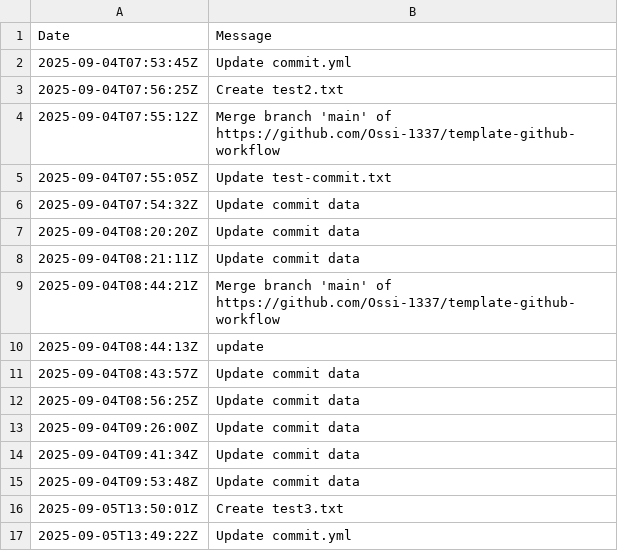
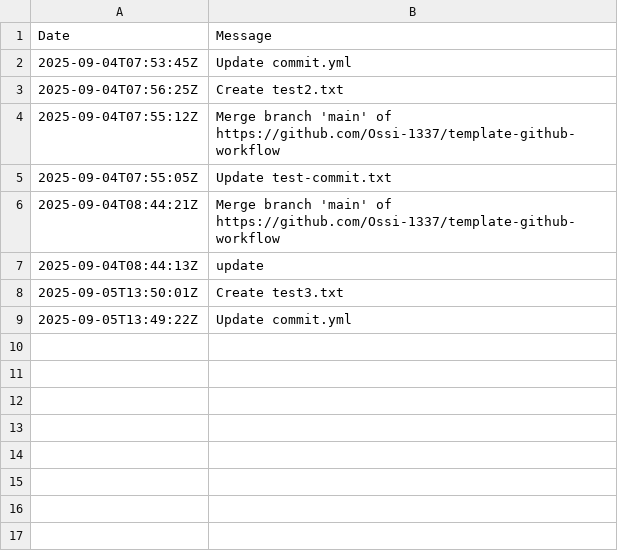
Before and after one commit to Ossi-1337/template-github-workflow, a CSV file: .github/data/commit.csv, drawn as a sheet; the diff names each change by its address in the sheet, - before the commit and + after, or states it on an @@ line.

Commit message:
Update commit.csv

```diff
--- a/.github/data/commit.csv
+++ b/.github/data/commit.csv
-row 6: 2025-09-04T07:54:32Z | Update commit data
-row 7: 2025-09-04T08:20:20Z | Update commit data
-row 8: 2025-09-04T08:21:11Z | Update commit data
-row 11: 2025-09-04T08:43:57Z | Update commit data
-row 12: 2025-09-04T08:56:25Z | Update commit data
-row 13: 2025-09-04T09:26:00Z | Update commit data
-row 14: 2025-09-04T09:41:34Z | Update commit data
-row 15: 2025-09-04T09:53:48Z | Update commit data
```
